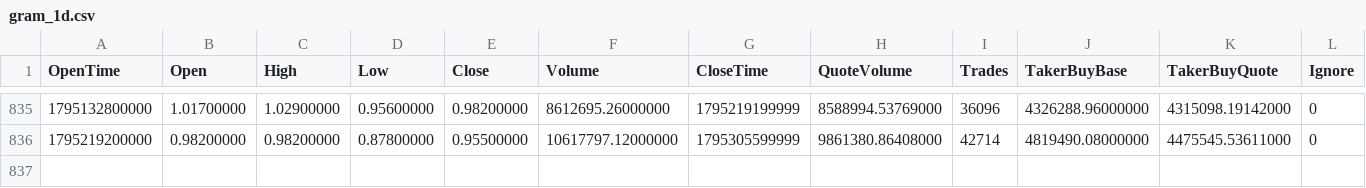
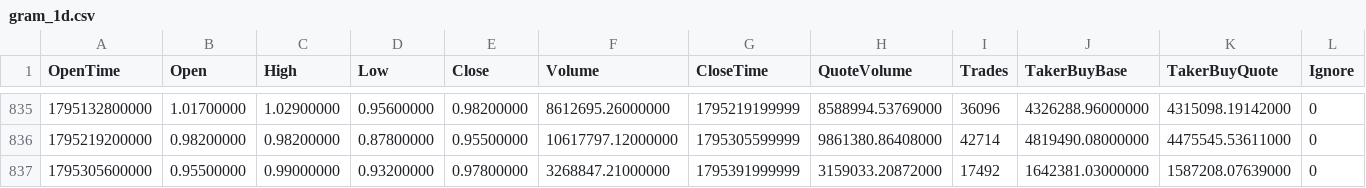
Before and after one commit to AlexLucs/gram, a CSV file: dados/gram_1d.csv, drawn as a sheet; only a part is shown, gaps mark what is left out.

```diff
--- a/dados/gram_1d.csv
+++ b/dados/gram_1d.csv
@@ -836 +836,2 @@ OpenTime,Open,High,Low,Close,Volume,CloseTime,QuoteVolume,Trades,TakerBuyBase,Ta
 1795219200000,0.98200000,0.98200000,0.87800000,0.95500000,10617797.12000000,1795305599999,9861380.86408000,42714,4819490.08000000,4475545.53611000,0
+1795305600000,0.95500000,0.99000000,0.93200000,0.97800000,3268847.21000000,1795391999999,3159033.20872000,17492,1642381.03000000,1587208.07639000,0
```
Also changed, not shown: 2 other files.
